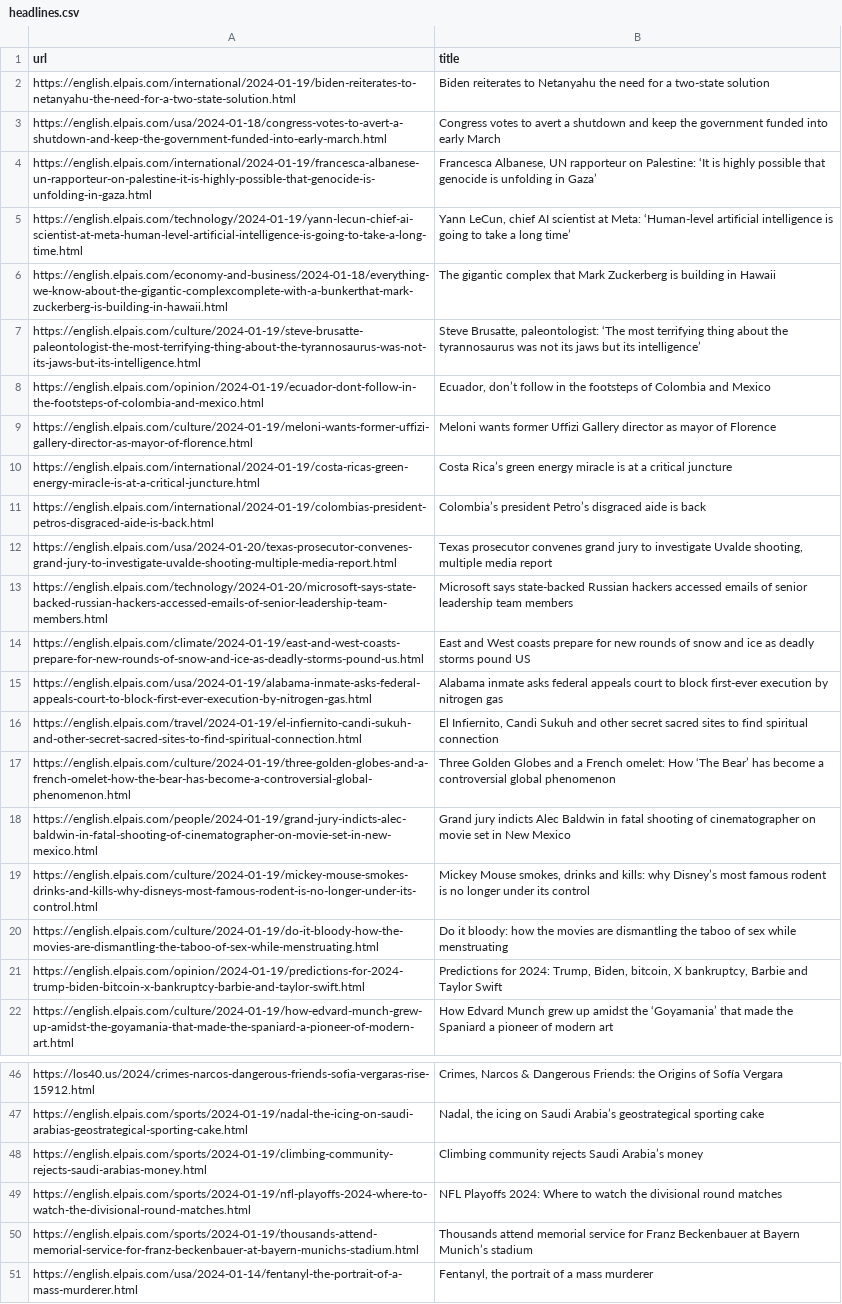
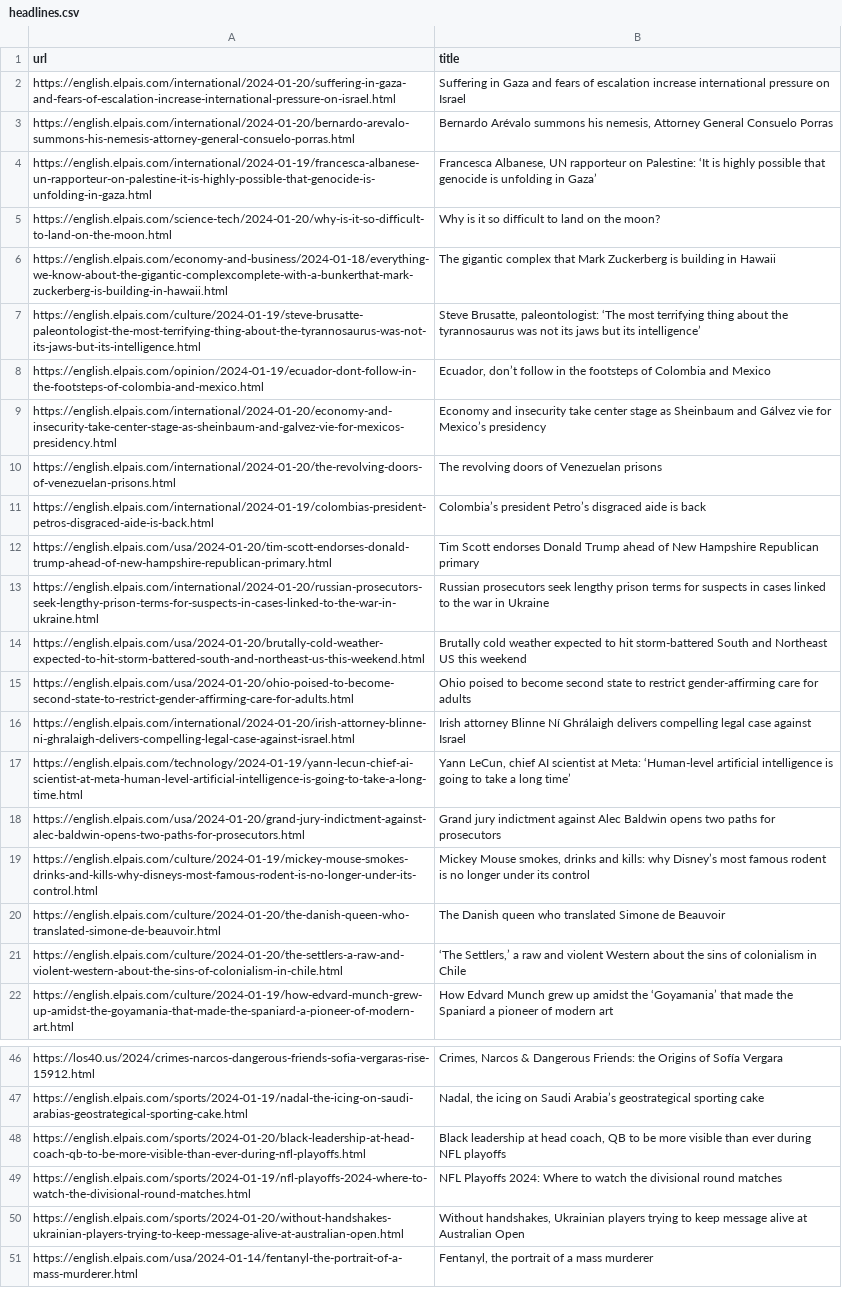
Before and after one commit to jsoma/scraper-sample, a CSV file: headlines.csv, drawn as a sheet; only a part is shown, gaps mark what is left out; removed rows and columns are numbered as before the commit, all else as after; the diff covers the shown part only; the diff names each change by its address in the sheet, - before the commit and + after, or states it on an @@ line.

```diff
--- a/headlines.csv
+++ b/headlines.csv
-row 2: https://english.elpais.com/international/2024-01-19/biden-reiterates-to-netanyahu-the-need-for-a-two-state-solution.html | Biden reiterates to Netanyahu the need for a two-state solution
-row 3: https://english.elpais.com/usa/2024-01-18/congress-votes-to-avert-a-shutdown-and-keep-the-government-funded-into-early-march.html | Congress votes to avert a shutdown and keep the government funded into early March
+row 2: https://english.elpais.com/international/2024-01-20/suffering-in-gaza-and-fears-of-escalation-increase-international-pressure-on-israel.html | Suffering in Gaza and fears of escalation increase international pressure on Israel
+row 3: https://english.elpais.com/international/2024-01-20/bernardo-arevalo-summons-his-nemesis-attorney-general-consuelo-porras.html | Bernardo Arévalo summons his nemesis, Attorney General Consuelo Porras
+row 5: https://english.elpais.com/science-tech/2024-01-20/why-is-it-so-difficult-to-land-on-the-moon.html | Why is it so difficult to land on the moon?
@@ row 9 moved to row 59: https://english.elpais.com/culture/2024-… @@
@@ row 10 moved to row 58: https://english.elpais.com/international… @@
+row 9: https://english.elpais.com/international/2024-01-20/economy-and-insecurity-take-center-stage-as-sheinbaum-and-galvez-vie-for-mexicos-presidency.html | Economy and insecurity take center stage as Sheinbaum and Gálvez vie for Mexico’s presidency
+row 10: https://english.elpais.com/international/2024-01-20/the-revolving-doors-of-venezuelan-prisons.html | The revolving doors of Venezuelan prisons
-row 12: https://english.elpais.com/usa/2024-01-20/texas-prosecutor-convenes-grand-jury-to-investigate-uvalde-shooting-multiple-media-report.html | Texas prosecutor convenes grand jury to investigate Uvalde shooting, multiple media report
-row 13: https://english.elpais.com/technology/2024-01-20/microsoft-says-state-backed-russian-hackers-accessed-emails-of-senior-leadership-team-members.html | Microsoft says state-backed Russian hackers accessed emails of senior leadership team members
-row 14: https://english.elpais.com/climate/2024-01-19/east-and-west-coasts-prepare-for-new-rounds-of-snow-and-ice-as-deadly-storms-pound-us.html | East and West coasts prepare for new rounds of snow and ice as deadly storms pound US
-row 15: https://english.elpais.com/usa/2024-01-19/alabama-inmate-asks-federal-appeals-court-to-block-first-ever-execution-by-nitrogen-gas.html | Alabama inmate asks federal appeals court to block first-ever execution by nitrogen gas
@@ row 16 moved to row 34: https://english.elpais.com/travel/2024-0… @@
@@ row 17 moved to row 42: https://english.elpais.com/culture/2024-… @@
+row 12: https://english.elpais.com/usa/2024-01-20/tim-scott-endorses-donald-trump-ahead-of-new-hampshire-republican-primary.html | Tim Scott endorses Donald Trump ahead of New Hampshire Republican primary
+row 13: https://english.elpais.com/international/2024-01-20/russian-prosecutors-seek-lengthy-prison-terms-for-suspects-in-cases-linked-to-the-war-in-ukraine.html | Russian prosecutors seek lengthy prison terms for suspects in cases linked to the war in Ukraine
+row 14: https://english.elpais.com/usa/2024-01-20/brutally-cold-weather-expected-to-hit-storm-battered-south-and-northeast-us-this-weekend.html | Brutally cold weather expected to hit storm-battered South and Northeast US this weekend
+row 15: https://english.elpais.com/usa/2024-01-20/ohio-poised-to-become-second-state-to-restrict-gender-affirming-care-for-adults.html | Ohio poised to become second state to restrict gender-affirming care for adults
+row 16: https://english.elpais.com/international/2024-01-20/irish-attorney-blinne-ni-ghralaigh-delivers-compelling-legal-case-against-israel.html | Irish attorney Blinne Ní Ghrálaigh delivers compelling legal case against Israel
@@ row 5 moved to row 17: https://english.elpais.com/technology/20… @@
-A18 (url): https://english.elpais.com/people/2024-01-19/grand-jury-indicts-alec-baldwin-in-fatal-shooting-of-cinematographer-on-movie-set-in-new-mexico.html
+A18 (url): https://english.elpais.com/usa/2024-01-20/grand-jury-indictment-against-alec-baldwin-opens-two-paths-for-prosecutors.html
-B18 (title): Grand jury indicts Alec Baldwin in fatal shooting of cinematographer on movie set in New Mexico
+B18 (title): Grand jury indictment against Alec Baldwin opens two paths for prosecutors
@@ row 20 moved to row 38: https://english.elpais.com/culture/2024-… @@
-row 21: https://english.elpais.com/opinion/2024-01-19/predictions-for-2024-trump-biden-bitcoin-x-bankruptcy-barbie-and-taylor-swift.html | Predictions for 2024: Trump, Biden, bitcoin, X bankruptcy, Barbie and Taylor Swift
+row 20: https://english.elpais.com/culture/2024-01-20/the-danish-queen-who-translated-simone-de-beauvoir.html | The Danish queen who translated Simone de Beauvoir
+row 21: https://english.elpais.com/culture/2024-01-20/the-settlers-a-raw-and-violent-western-about-the-sins-of-colonialism-in-chile.html | ‘The Settlers,’ a raw and violent Western about the sins of colonialism in Chile
-row 48: https://english.elpais.com/sports/2024-01-19/climbing-community-rejects-saudi-arabias-money.html | Climbing community rejects Saudi Arabia’s money
+row 48: https://english.elpais.com/sports/2024-01-20/black-leadership-at-head-coach-qb-to-be-more-visible-than-ever-during-nfl-playoffs.html | Black leadership at head coach, QB to be more visible than ever during NFL playoffs
-row 50: https://english.elpais.com/sports/2024-01-19/thousands-attend-memorial-service-for-franz-beckenbauer-at-bayern-munichs-stadium.html | Thousands attend memorial service for Franz Beckenbauer at Bayern Munich’s stadium
+row 50: https://english.elpais.com/sports/2024-01-20/without-handshakes-ukrainian-players-trying-to-keep-message-alive-at-australian-open.html | Without handshakes, Ukrainian players trying to keep message alive at Australian Open
```
Also changed, not shown: 2 added rows, 7 removed rows and 1 moved row elsewhere in this file.
